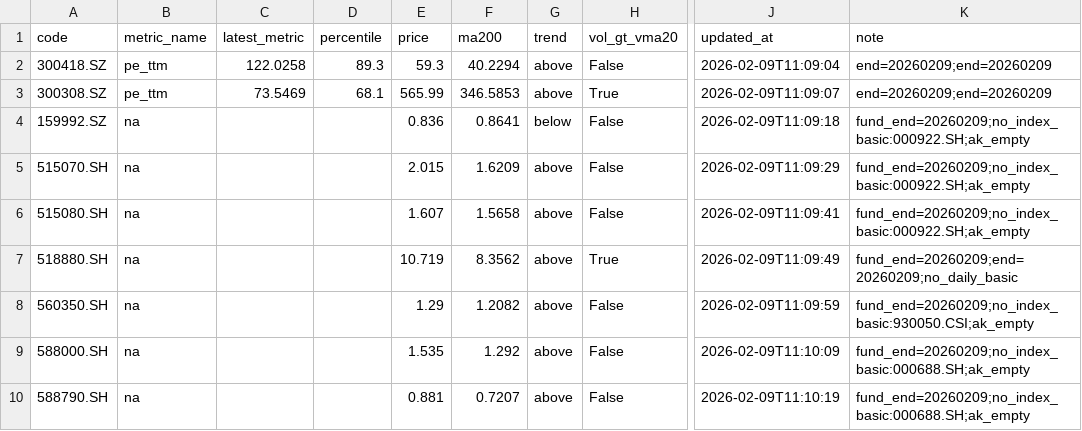
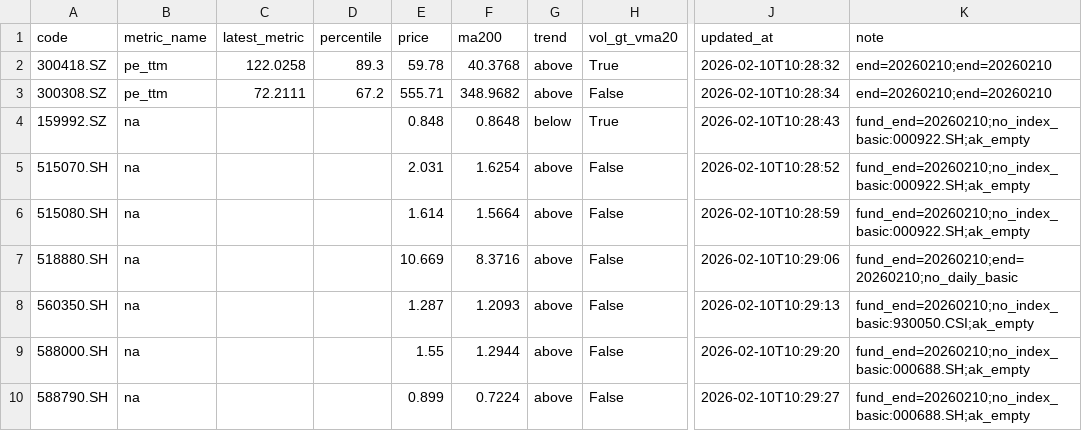
Before and after one commit to wangzjzz/valuation-pipeline, a CSV file: data/today_signals.csv, drawn as a sheet; only a part is shown, gaps mark what is left out; the diff names each change by its address in the sheet, - before the commit and + after, or states it on an @@ line.

```diff
--- a/data/today_signals.csv
+++ b/data/today_signals.csv
-E2 (price): 59.3
+E2 (price): 59.78
-F2 (ma200): 40.2294
+F2 (ma200): 40.3768
-H2 (vol_gt_vma20): False
+H2 (vol_gt_vma20): True
-J2 (updated_at): 2026-02-09T11:09:04
+J2 (updated_at): 2026-02-10T10:28:32
-K2:K3 (note): end=20260209;end=20260209
+K2:K3 (note): end=20260210;end=20260210
-C3 (latest_metric): 73.5469
+C3 (latest_metric): 72.2111
-D3 (percentile): 68.1
+D3 (percentile): 67.2
-E3 (price): 565.99
+E3 (price): 555.71
-F3 (ma200): 346.5853
+F3 (ma200): 348.9682
-H3 (vol_gt_vma20): True
+H3 (vol_gt_vma20): False
-J3 (updated_at): 2026-02-09T11:09:07
+J3 (updated_at): 2026-02-10T10:28:34
-E4 (price): 0.836
+E4 (price): 0.848
-F4 (ma200): 0.8641
+F4 (ma200): 0.8648
-H4 (vol_gt_vma20): False
+H4 (vol_gt_vma20): True
-J4 (updated_at): 2026-02-09T11:09:18
+J4 (updated_at): 2026-02-10T10:28:43
-K4:K6 (note): fund_end=20260209;no_index_basic:000922.SH;ak_empty
+K4:K6 (note): fund_end=20260210;no_index_basic:000922.SH;ak_empty
-E5 (price): 2.015
+E5 (price): 2.031
-F5 (ma200): 1.6209
+F5 (ma200): 1.6254
-J5 (updated_at): 2026-02-09T11:09:29
+J5 (updated_at): 2026-02-10T10:28:52
-E6 (price): 1.607
+E6 (price): 1.614
-F6 (ma200): 1.5658
+F6 (ma200): 1.5664
-J6 (updated_at): 2026-02-09T11:09:41
+J6 (updated_at): 2026-02-10T10:28:59
-E7 (price): 10.719
+E7 (price): 10.669
-F7 (ma200): 8.3562
+F7 (ma200): 8.3716
-H7 (vol_gt_vma20): True
+H7 (vol_gt_vma20): False
-J7 (updated_at): 2026-02-09T11:09:49
+J7 (updated_at): 2026-02-10T10:29:06
-K7 (note): fund_end=20260209;end=20260209;no_daily_basic
+K7 (note): fund_end=20260210;end=20260210;no_daily_basic
-E8 (price): 1.29
+E8 (price): 1.287
-F8 (ma200): 1.2082
+F8 (ma200): 1.2093
-J8 (updated_at): 2026-02-09T11:09:59
+J8 (updated_at): 2026-02-10T10:29:13
-K8 (note): fund_end=20260209;no_index_basic:930050.CSI;ak_empty
+K8 (note): fund_end=20260210;no_index_basic:930050.CSI;ak_empty
-E9 (price): 1.535
+E9 (price): 1.55
-F9 (ma200): 1.292
+F9 (ma200): 1.2944
-J9 (updated_at): 2026-02-09T11:10:09
+J9 (updated_at): 2026-02-10T10:29:20
-K9:K10 (note): fund_end=20260209;no_index_basic:000688.SH;ak_empty
+K9:K10 (note): fund_end=20260210;no_index_basic:000688.SH;ak_empty
-E10 (price): 0.881
+E10 (price): 0.899
-F10 (ma200): 0.7207
+F10 (ma200): 0.7224
-J10 (updated_at): 2026-02-09T11:10:19
+J10 (updated_at): 2026-02-10T10:29:27
```
